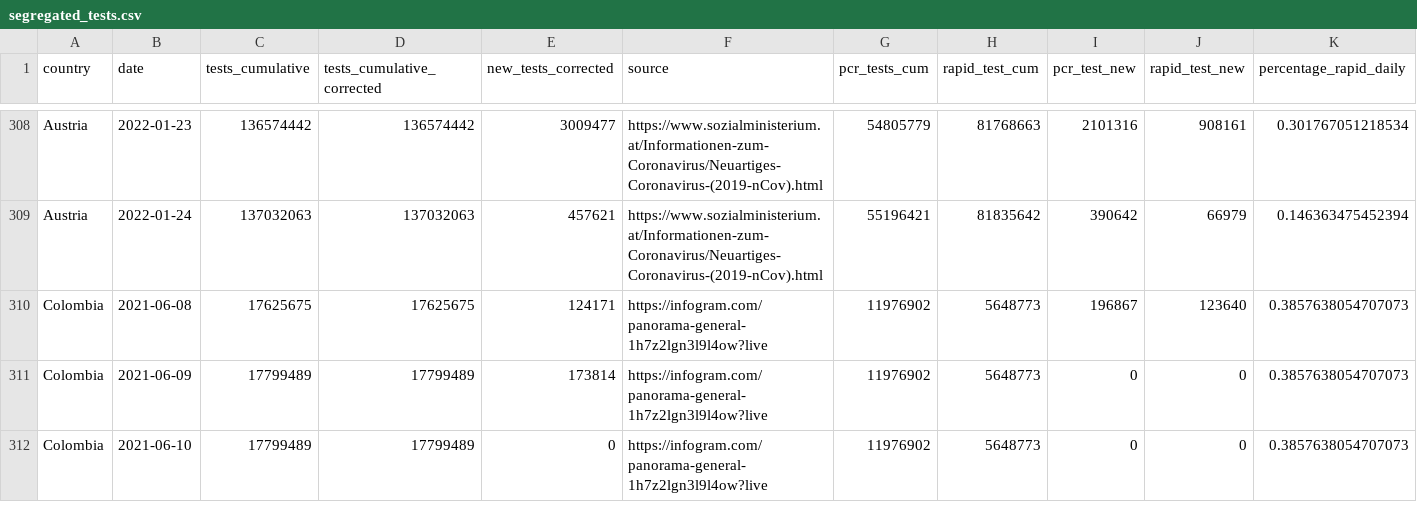
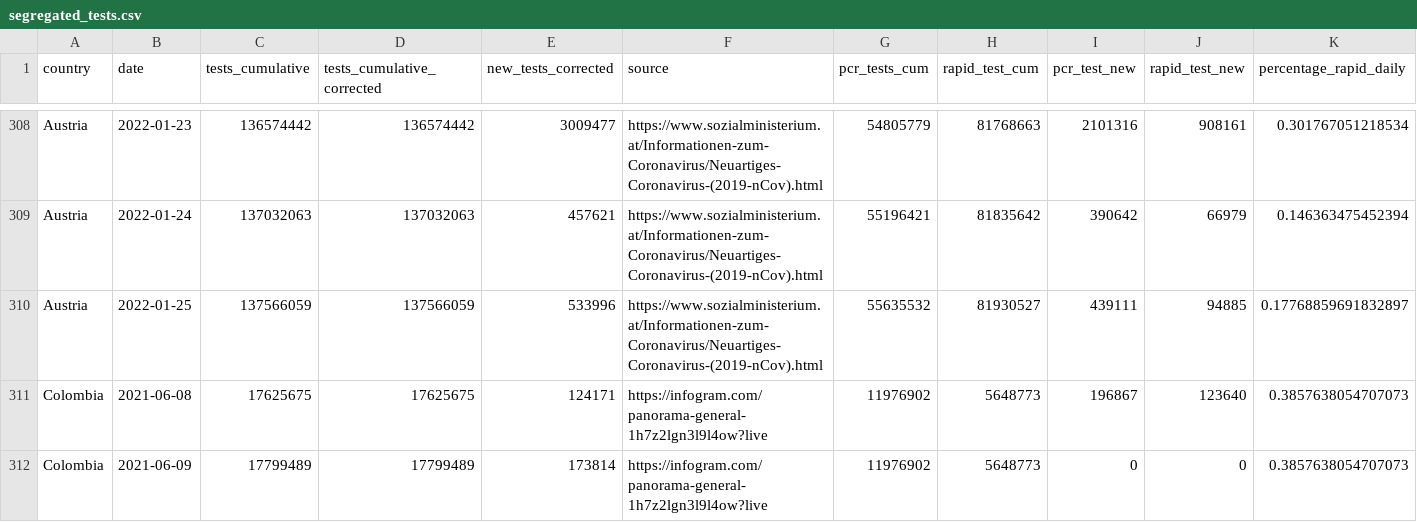
Before and after one commit to finddx/FINDCov19Tracker, a CSV file: reference/segregated_tests.csv, drawn as a sheet; only a part is shown, gaps mark what is left out; the shorter side is filled out with more unchanged rows; rows hold the shown columns only; the diff covers the shown part only; the diff names each change by its address in the sheet, - before the commit and + after, or states it on an @@ line.

```diff
--- a/reference/segregated_tests.csv
+++ b/reference/segregated_tests.csv
+row 310: Austria | 2022-01-25 | 137566059 | 137566059 | 533996 | https://www.sozialministerium.at/Informationen-zum-Coronavirus/Neuartiges-Coronavirus-(2019-nCov).html | 55635532 | 81930527 | 439111 | 94885 | 0.17768859691832897
```
Also changed, not shown: 9 added rows elsewhere in this file, reference/segregated-data.csv, 3 other files.
